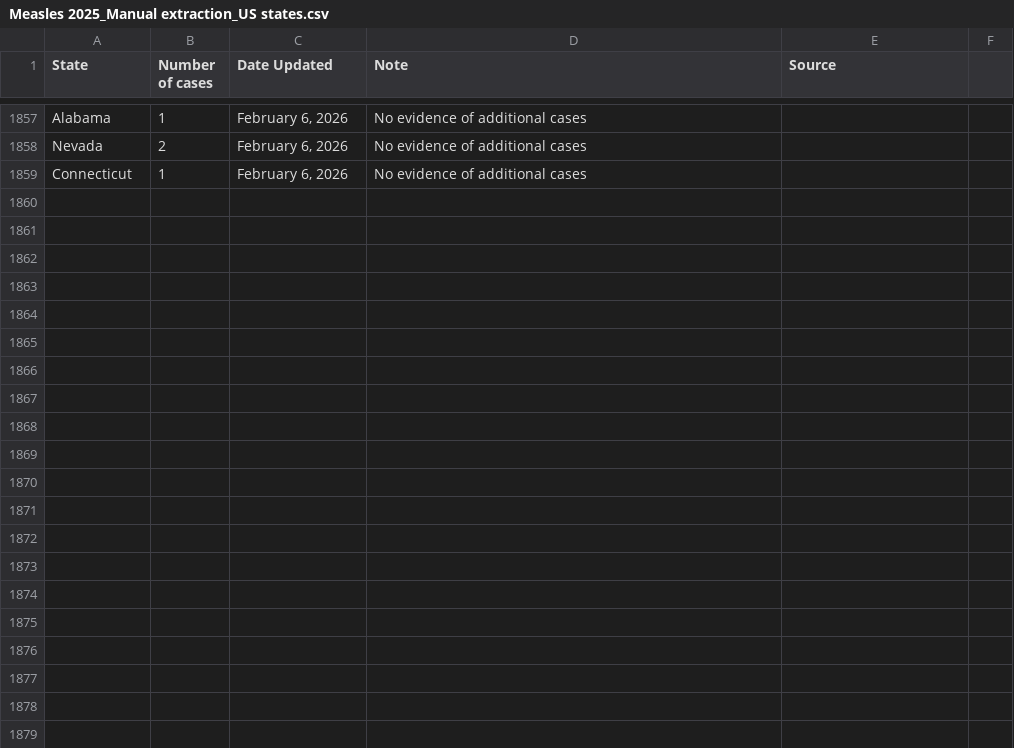
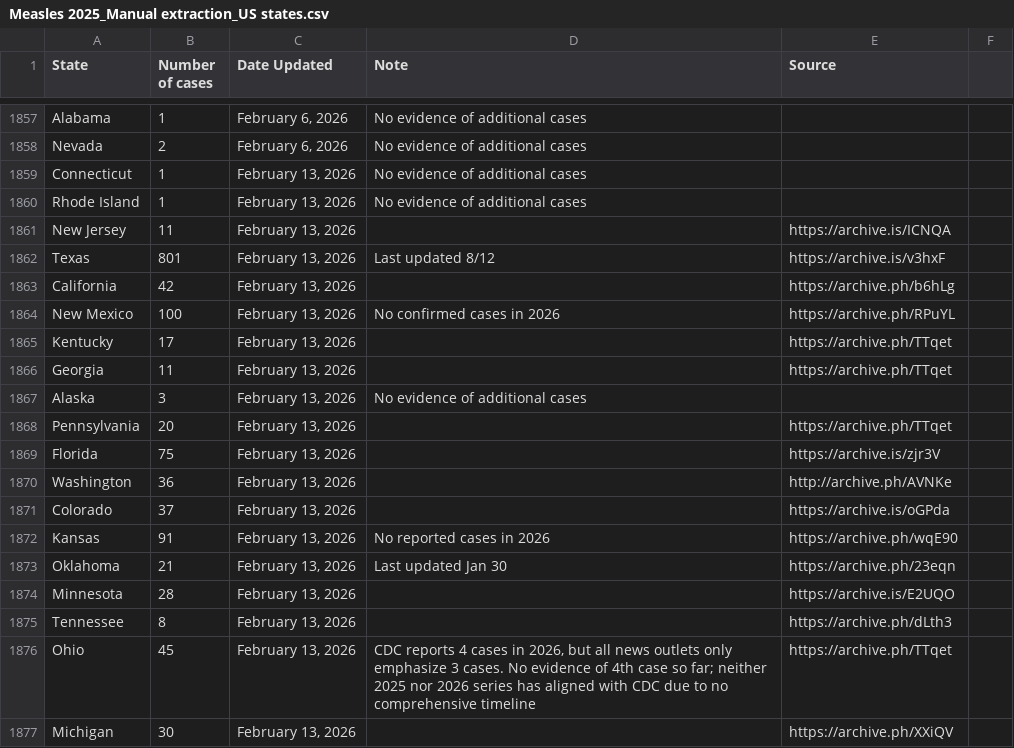
Before and after one commit to ehulland/measles_TX, a CSV file: Data/Measles 2025_Manual extraction_US states.csv, drawn as a sheet; only a part is shown, gaps mark what is left out; the diff covers the shown part only.

```diff
--- a/Data/Measles 2025_Manual extraction_US states.csv
+++ b/Data/Measles 2025_Manual extraction_US states.csv
@@ -1858,2 +1858,20 @@ Alabama,1,"February 6, 2026","No evidence of additional cases",,
 Nevada,2,"February 6, 2026","No evidence of additional cases",,
-Connecticut,1,"February 6, 2026","No evidence of additional cases",,
+Connecticut,1,"February 13, 2026","No evidence of additional cases",,
+Rhode Island,1,"February 13, 2026","No evidence of additional cases",,
+New Jersey,11,"February 13, 2026",,https://archive.is/ICNQA,
+Texas,801,"February 13, 2026","Last updated 8/12",https://archive.is/v3hxF,
+California,42,"February 13, 2026",,https://archive.ph/b6hLg,
+New Mexico,100,"February 13, 2026","No confirmed cases in 2026",https://archive.ph/RPuYL,
+Kentucky,17,"February 13, 2026",,https://archive.ph/TTqet,
+Georgia,11,"February 13, 2026",,https://archive.ph/TTqet,
+Alaska,3,"February 13, 2026","No evidence of additional cases",,
+Pennsylvania,20,"February 13, 2026",,https://archive.ph/TTqet,
+Florida,75,"February 13, 2026",,https://archive.is/zjr3V,
+Washington,36,"February 13, 2026",,http://archive.ph/AVNKe,
+Colorado,37,"February 13, 2026",,https://archive.is/oGPda,
+Kansas,91,"February 13, 2026","No reported cases in 2026",https://archive.ph/wqE90,
+Oklahoma,21,"February 13, 2026","Last updated Jan 30",https://archive.ph/23eqn,
+Minnesota,28,"February 13, 2026",,https://archive.is/E2UQO,
+Tennessee,8,"February 13, 2026",,https://archive.ph/dLth3,
+Ohio,45,"February 13, 2026","CDC reports 4 cases in 2026, but all news outlets only emphasize 3 cases. No evidence of 4th case so far; neither 2025 nor 2026 series has aligned with CDC due to no comprehensive timeline",https://archive.ph/TTqet,
+Michigan,30,"February 13, 2026",,https://archive.ph/XXiQV,
```
Also changed, not shown: 28 added rows elsewhere in this file.
